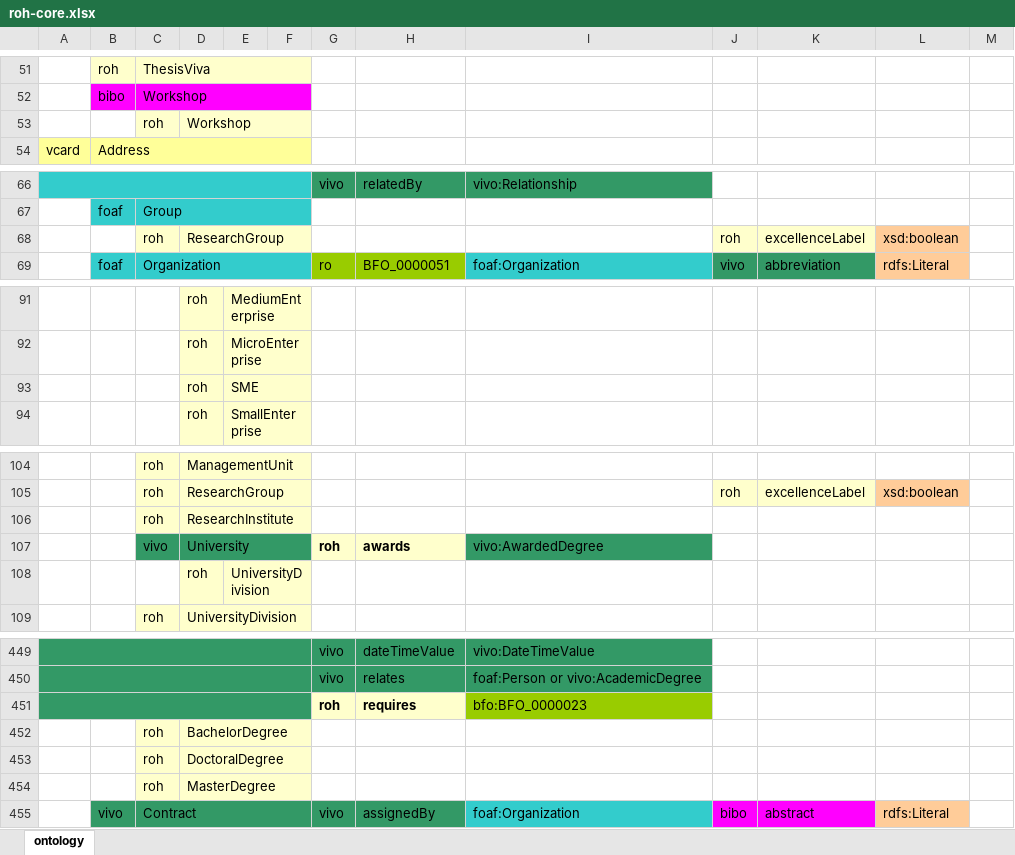
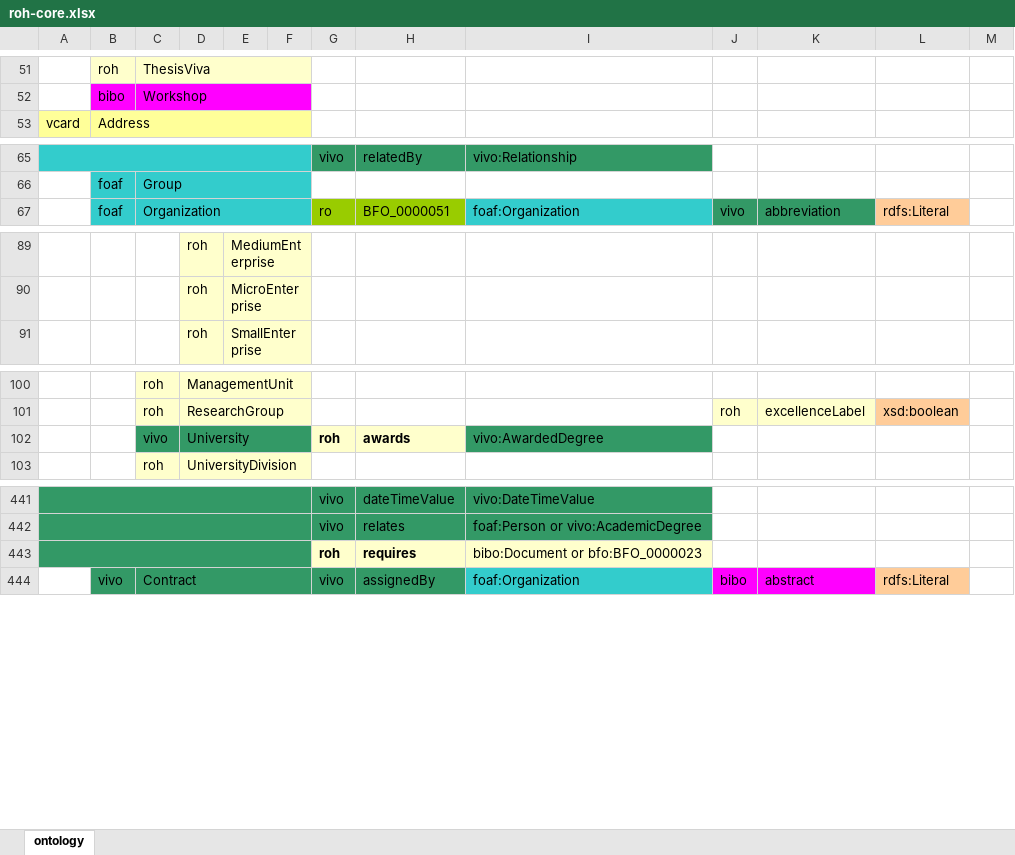
Before and after one commit to HerculesCRUE/ROH, an Excel workbook: sigmaaie/modules/core/doc/roh-core.xlsx, sheet ontology, drawn as a sheet; only a part is shown, gaps mark what is left out; values as stored, in another font and other column widths than the file's, no borders; removed rows and columns are numbered as before the commit, all else as after; the diff covers the shown part only; the diff names each change by its address in the sheet, - before the commit and + after, or states it on an @@ line.

Commit message:
Remove extraneous subClassOf axioms; remove duplicate SME, Workshop, ConferencePoster, FundingOrganization.

```diff
--- a/sigmaaie/modules/core/doc/roh-core.xlsx (sheet ontology)
+++ b/sigmaaie/modules/core/doc/roh-core.xlsx (sheet ontology)
-row 53:  |  | roh | Workshop
-row 68:  |  | roh | ResearchGroup |  |  |  |  |  | roh | excellenceLabel | xsd:boolean
-row 93:  |  |  | roh | SME
-row 106:  |  | roh | ResearchInstitute
-row 108:  |  |  | roh | UniversityDivision
-I443: bfo:BFO_0000023
+I443: bibo:Document or bfo:BFO_0000023
-I443 fill: #99CC00
+I443 fill: #FFFFCC
-row 452:  |  | roh | BachelorDegree
-row 453:  |  | roh | DoctoralDegree
-row 454:  |  | roh | MasterDegree
```
Also changed, not shown: 3 removed rows, 4 edited cells and cell formats elsewhere in this sheet, 8 other files.
